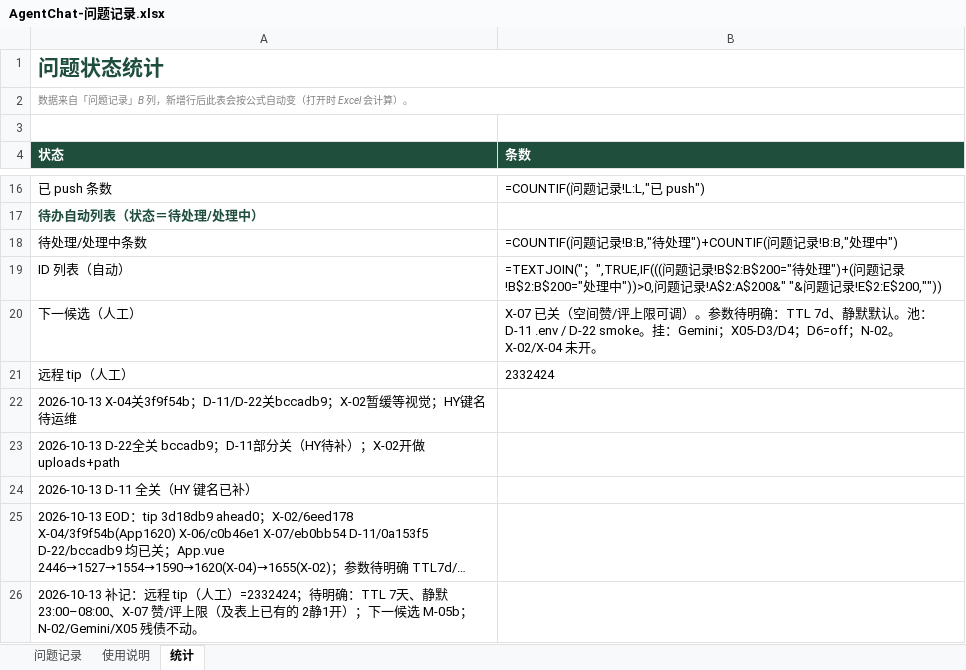
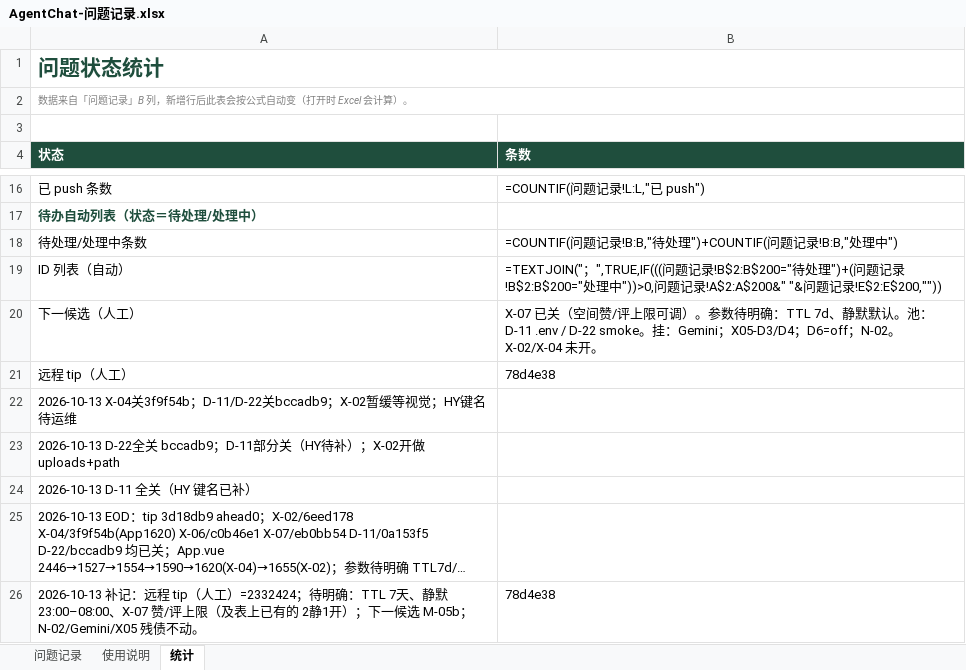
Before and after one commit to 2020638630/agent-chat, an Excel workbook: docs/product/AgentChat-问题记录.xlsx, sheet 统计, drawn as a sheet; only a part is shown, gaps mark what is left out; long unchanged cells end in …; values as stored, in another font and other column widths than the file's, no borders; formulas without a stored value are shown as written; charts and pictures not drawn; the diff names each change by its address in the sheet, - before the commit and + after, or states it on an @@ line.

```diff
--- a/docs/product/AgentChat-问题记录.xlsx (sheet 统计)
+++ b/docs/product/AgentChat-问题记录.xlsx (sheet 统计)
-B21 (条数): 2332424
+B21 (条数): 78d4e38
-B26 (条数): (empty)
+B26 (条数): 78d4e38
```
Also changed, not shown: sheet 问题记录, sheet 使用说明.
